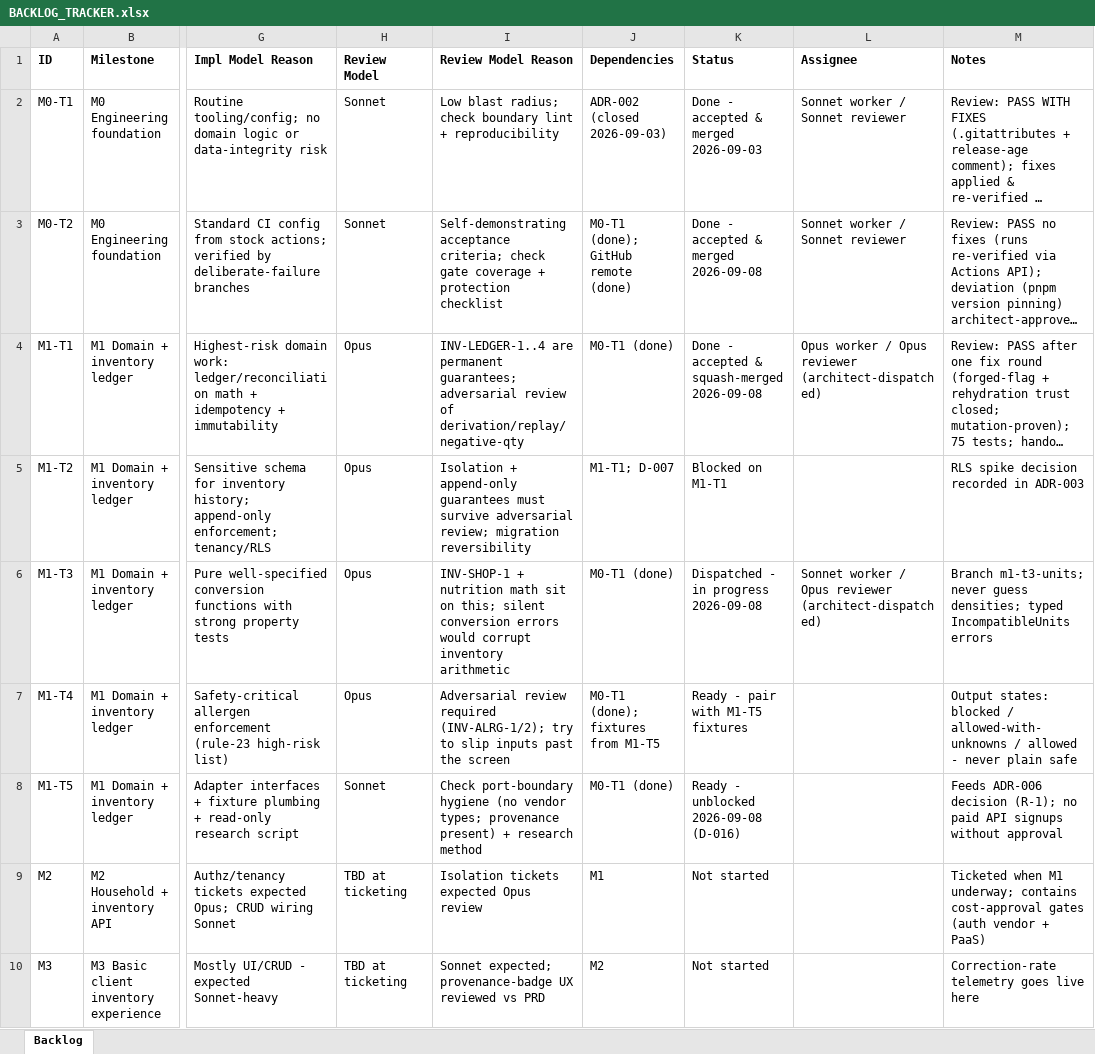
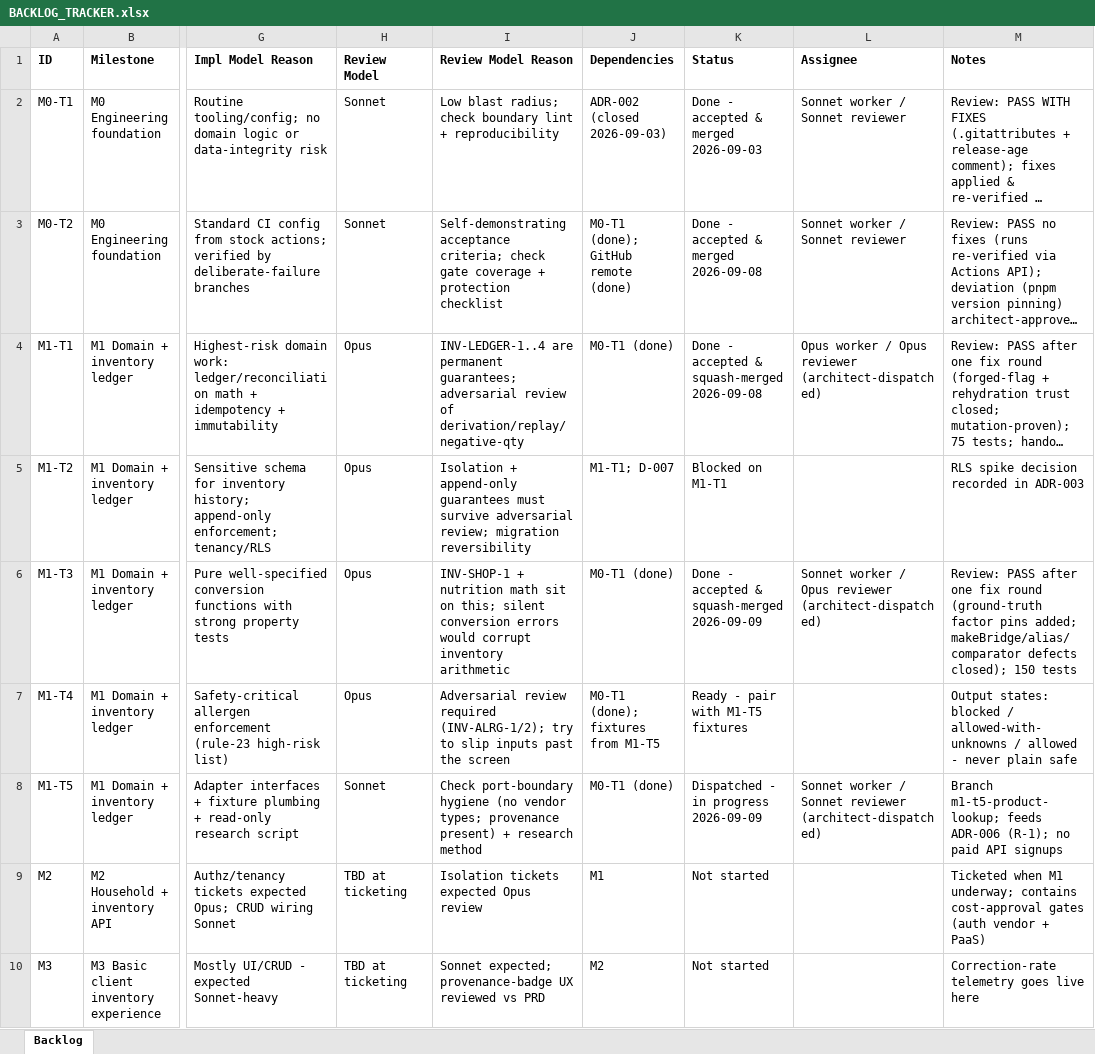
Before and after one commit to saengsawat/Smart-Kitchen, an Excel workbook: BACKLOG_TRACKER.xlsx, sheet Backlog, drawn as a sheet; only a part is shown, gaps mark what is left out; long unchanged cells end in …; values as stored, in another font and other column widths than the file's, no borders; table styles not drawn; the diff names each change by its address in the sheet, - before the commit and + after, or states it on an @@ line.

```diff
--- a/BACKLOG_TRACKER.xlsx (sheet Backlog)
+++ b/BACKLOG_TRACKER.xlsx (sheet Backlog)
-K6 (Status): Dispatched - in progress 2026-09-08
+K6 (Status): Done - accepted & squash-merged 2026-09-09
-M6 (Notes): Branch m1-t3-units; never guess densities; typed IncompatibleUnits errors
+M6 (Notes): Review: PASS after one fix round (ground-truth factor pins added; makeBridge/alias/comparator defects closed); 150 tests
-K8 (Status): Ready - unblocked 2026-09-08 (D-016)
+K8 (Status): Dispatched - in progress 2026-09-09
-L8 (Assignee): (empty)
+L8 (Assignee): Sonnet worker / Sonnet reviewer (architect-dispatched)
-M8 (Notes): Feeds ADR-006 decision (R-1); no paid API signups without approval
+M8 (Notes): Branch m1-t5-product-lookup; feeds ADR-006 (R-1); no paid API signups
```
Also changed, not shown: 5 other files.
